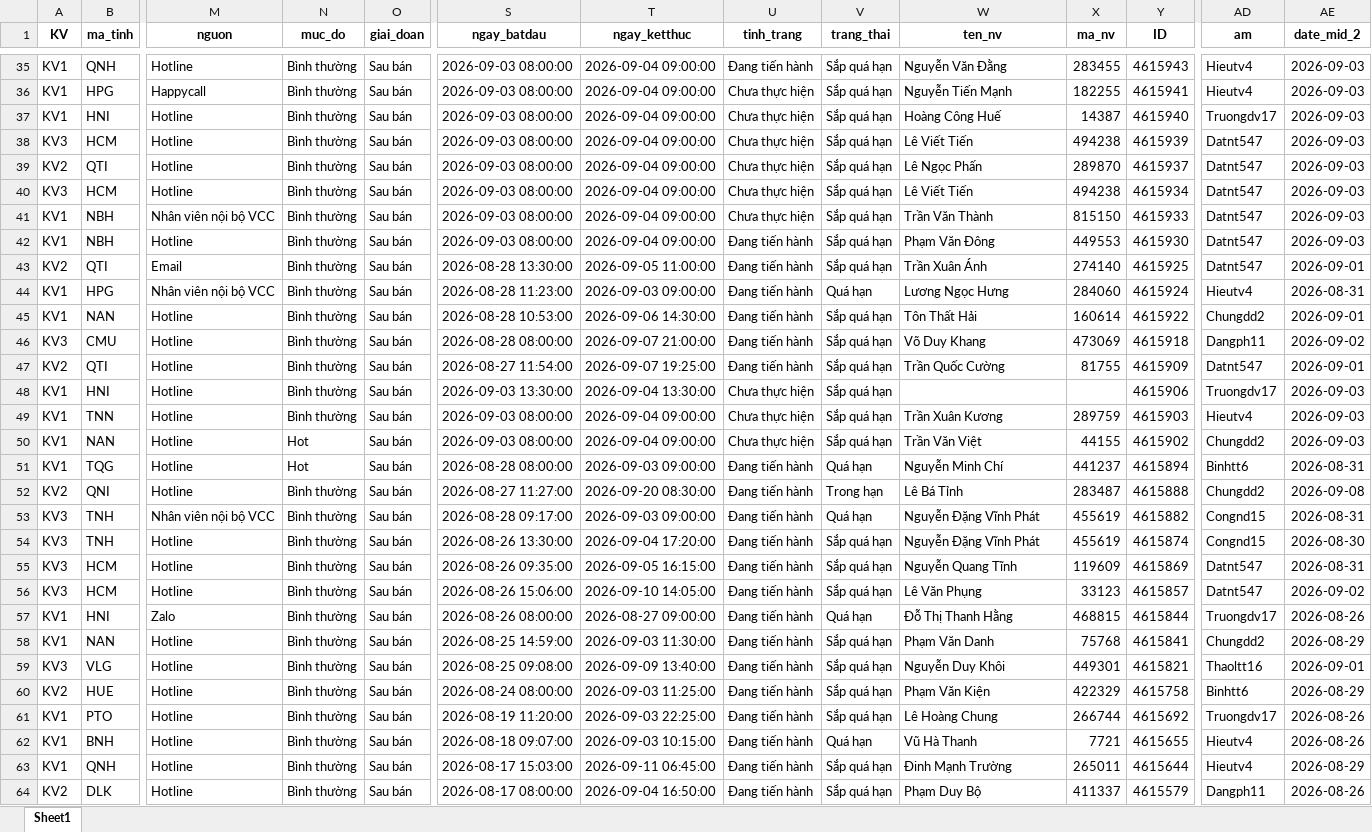
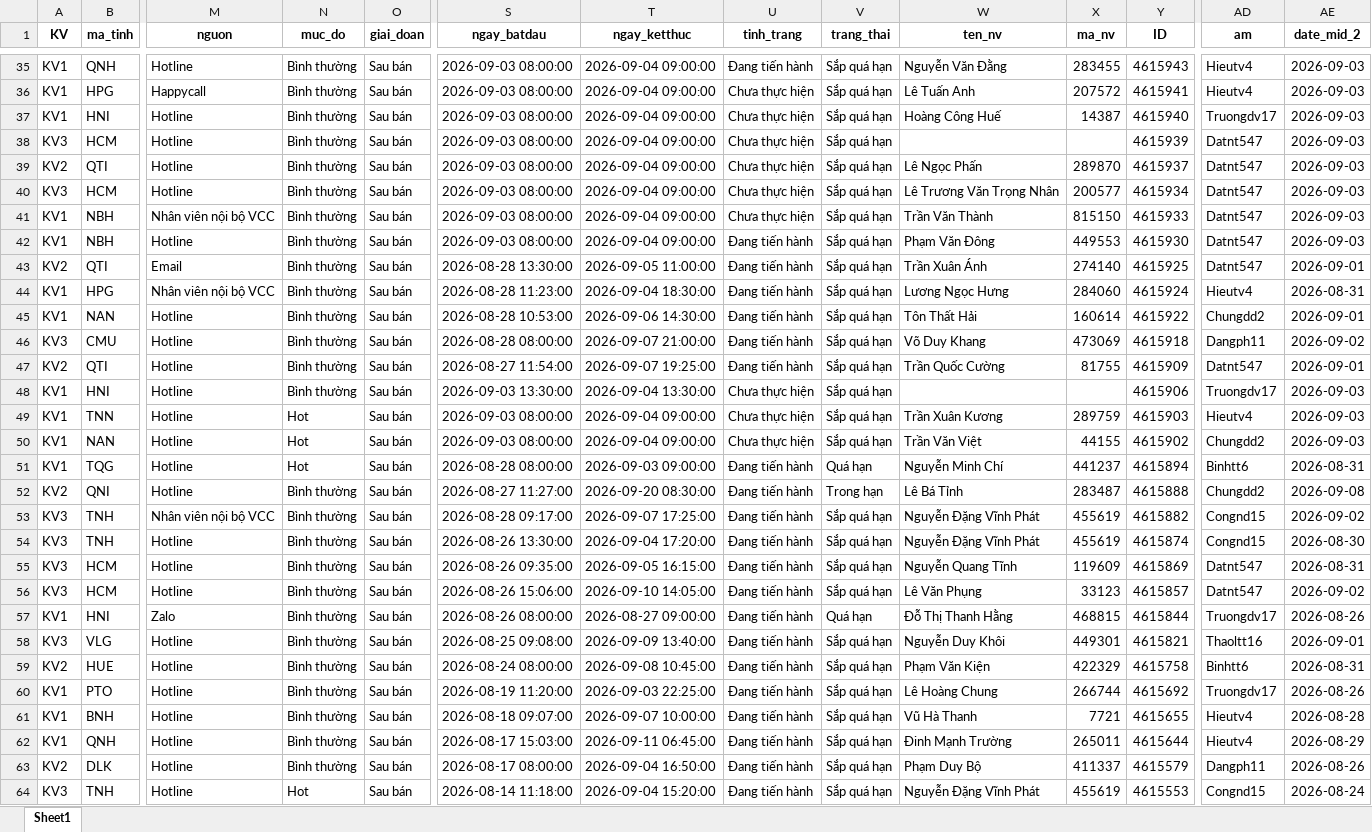
Before and after one commit to Nhunggg1612/dashboard-PAKH, an Excel workbook: data/3.R_pakh.xlsx, sheet Sheet1, drawn as a sheet; only a part is shown, gaps mark what is left out; the shorter side is filled out with more unchanged rows; values as stored, in another font and other column widths than the file's, no borders; removed rows and columns are numbered as before the commit, all else as after; rows hold the shown columns only; the diff covers the shown part only; the diff names each change by its address in the sheet, - before the commit and + after, or states it on an @@ line.

```diff
--- a/data/3.R_pakh.xlsx (sheet Sheet1)
+++ b/data/3.R_pakh.xlsx (sheet Sheet1)
-W36 (ten_nv): Nguyễn Tiến Mạnh
+W36 (ten_nv): Lê Tuấn Anh
-X36 (ma_nv): 182255
+X36 (ma_nv): 207572
-W38 (ten_nv): Lê Viết Tiến
+W38 (ten_nv): (empty)
-X38 (ma_nv): 494238
+X38 (ma_nv): (empty)
-W40 (ten_nv): Lê Viết Tiến
+W40 (ten_nv): Lê Trương Văn Trọng Nhân
-X40 (ma_nv): 494238
+X40 (ma_nv): 200577
-T44 (ngay_ketthuc): 2026-09-03 09:00:00
+T44 (ngay_ketthuc): 2026-09-04 18:30:00
-V44 (trang_thai): Quá hạn
+V44 (trang_thai): Sắp quá hạn
-N49 (muc_do): Bình thường
+N49 (muc_do): Hot
-T53 (ngay_ketthuc): 2026-09-03 09:00:00
+T53 (ngay_ketthuc): 2026-09-07 17:25:00
-V53 (trang_thai): Quá hạn
+V53 (trang_thai): Sắp quá hạn
-AE53 (date_mid_2): 2026-08-31
+AE53 (date_mid_2): 2026-09-02
-row 58: KV1 | NAN | Hotline | Bình thường | Sau bán | 2026-08-25 14:59:00 | 2026-09-03 11:30:00 | Đang tiến hành | Sắp quá hạn | Phạm Văn Danh | 75768 | 4615841 | Chungdd2 | 2026-08-29
-T59 (ngay_ketthuc): 2026-09-03 11:25:00
+T59 (ngay_ketthuc): 2026-09-08 10:45:00
-AE59 (date_mid_2): 2026-08-29
+AE59 (date_mid_2): 2026-08-31
-T61 (ngay_ketthuc): 2026-09-03 10:15:00
+T61 (ngay_ketthuc): 2026-09-07 10:00:00
-V61 (trang_thai): Quá hạn
+V61 (trang_thai): Sắp quá hạn
-AE61 (date_mid_2): 2026-08-26
+AE61 (date_mid_2): 2026-08-28
```
Also changed, not shown: 10 added rows, 10 removed rows and 23 edited cells elsewhere in this sheet, data/5.R_pakh_hoan_thanh.xlsx, data/AM_update.xlsx, 9 other files.
